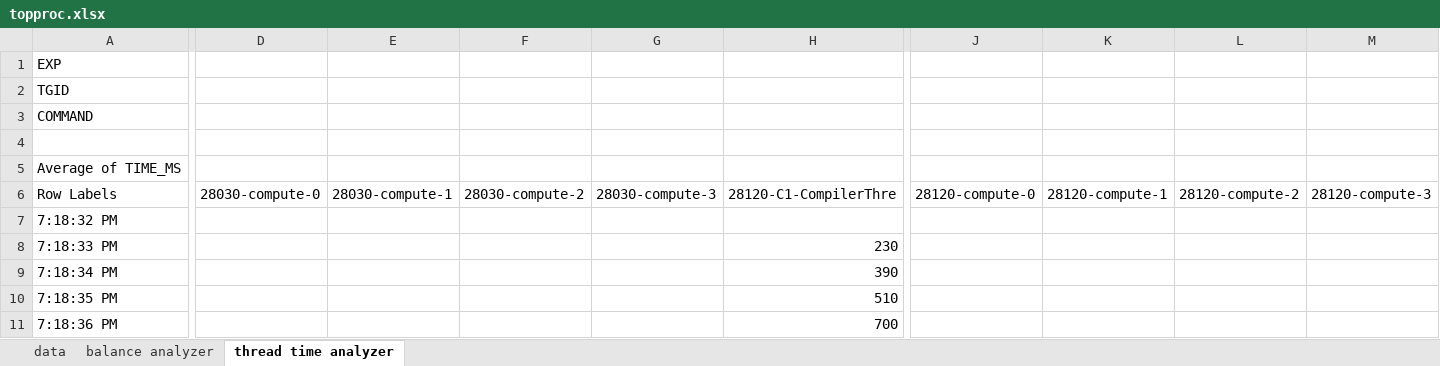
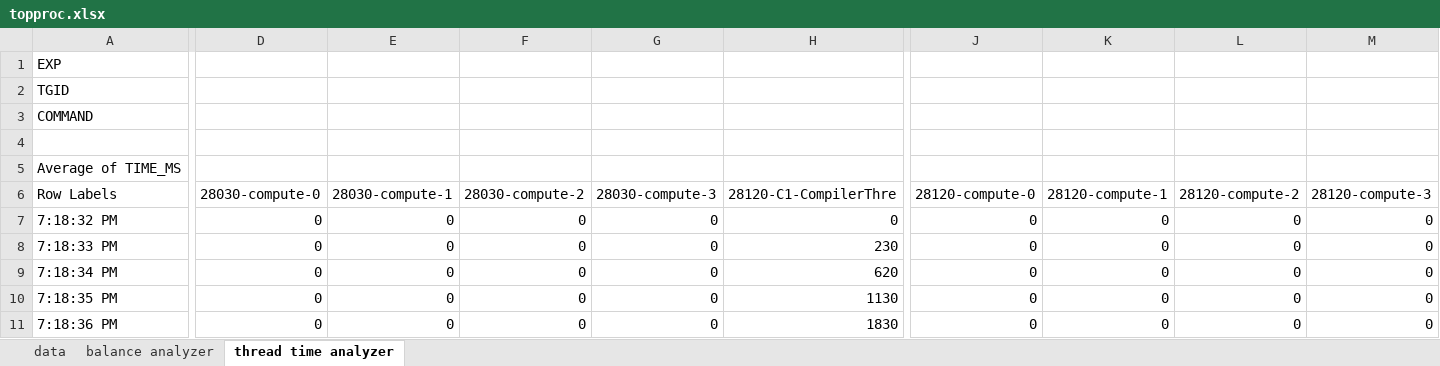
Before and after one commit to kboom/iga-adi-giraph, an Excel workbook: metrics/topproc.xlsx, sheet thread time analyzer, drawn as a sheet; only a part is shown, gaps mark what is left out; values as stored, in another font and other column widths than the file's, no borders; charts and pictures not drawn; the diff covers the shown part only; the diff names each change by its address in the sheet, - before the commit and + after, or states it on an @@ line.

```diff
--- a/metrics/topproc.xlsx (sheet thread time analyzer)
+++ b/metrics/topproc.xlsx (sheet thread time analyzer)
-D7:D11 (28030-compute-0): (empty)
+D7:D11 (28030-compute-0): 0
-E7:E11 (28030-compute-1): (empty)
+E7:E11 (28030-compute-1): 0
-F7:F11 (28030-compute-2): (empty)
+F7:F11 (28030-compute-2): 0
-G7:G11 (28030-compute-3): (empty)
+G7:G11 (28030-compute-3): 0
-H7 (28120-C1-CompilerThre): (empty)
+H7 (28120-C1-CompilerThre): 0
-J7:J11 (28120-compute-0): (empty)
+J7:J11 (28120-compute-0): 0
-K7:K11 (28120-compute-1): (empty)
+K7:K11 (28120-compute-1): 0
-L7:L11 (28120-compute-2): (empty)
+L7:L11 (28120-compute-2): 0
-M7:M11 (28120-compute-3): (empty)
+M7:M11 (28120-compute-3): 0
-H9 (28120-C1-CompilerThre): 390
+H9 (28120-C1-CompilerThre): 620
-H10 (28120-C1-CompilerThre): 510
+H10 (28120-C1-CompilerThre): 1130
-H11 (28120-C1-CompilerThre): 700
+H11 (28120-C1-CompilerThre): 1830
```
Also changed, not shown: 463 edited cells elsewhere in this sheet, sheet data, charts or pictures, metrics/topcpu.xlsx, 7 other files.
